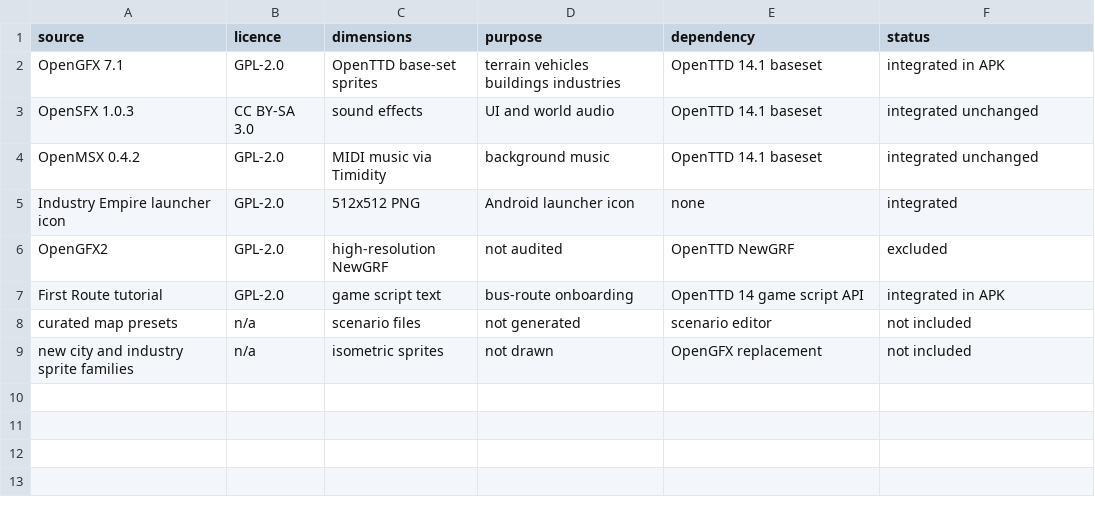
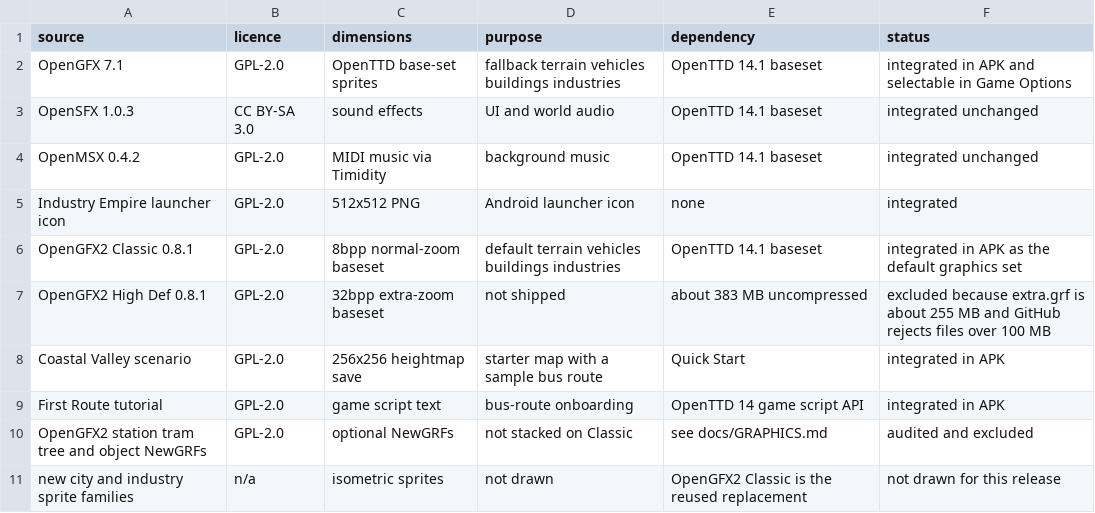
Before and after one commit to Megamind33-tech/Industry-Empire, a CSV file: ASSET_MANIFEST.csv, drawn as a sheet.

```diff
--- a/ASSET_MANIFEST.csv
+++ b/ASSET_MANIFEST.csv
@@ -1,3 +1,3 @@
 source,licence,dimensions,purpose,dependency,status
-OpenGFX 7.1,GPL-2.0,OpenTTD base-set sprites,terrain vehicles buildings industries,OpenTTD 14.1 baseset,integrated in APK
+OpenGFX 7.1,GPL-2.0,OpenTTD base-set sprites,fallback terrain vehicles buildings industries,OpenTTD 14.1 baseset,integrated in APK and selectable in Game Options
 OpenSFX 1.0.3,CC BY-SA 3.0,sound effects,UI and world audio,OpenTTD 14.1 baseset,integrated unchanged
@@ -5,5 +5,7 @@ OpenMSX 0.4.2,GPL-2.0,MIDI music via Timidity,background music,OpenTTD 14.1 base
 Industry Empire launcher icon,GPL-2.0,512x512 PNG,Android launcher icon,none,integrated
-OpenGFX2,GPL-2.0,high-resolution NewGRF,not audited,OpenTTD NewGRF,excluded
+OpenGFX2 Classic 0.8.1,GPL-2.0,8bpp normal-zoom baseset,default terrain vehicles buildings industries,OpenTTD 14.1 baseset,integrated in APK as the default graphics set
+OpenGFX2 High Def 0.8.1,GPL-2.0,32bpp extra-zoom baseset,not shipped,about 383 MB uncompressed,excluded because extra.grf is about 255 MB and GitHub rejects files over 100 MB
+Coastal Valley scenario,GPL-2.0,256x256 heightmap save,starter map with a sample bus route,Quick Start,integrated in APK
 First Route tutorial,GPL-2.0,game script text,bus-route onboarding,OpenTTD 14 game script API,integrated in APK
-curated map presets,n/a,scenario files,not generated,scenario editor,not included
-new city and industry sprite families,n/a,isometric sprites,not drawn,OpenGFX replacement,not included
+OpenGFX2 station tram tree and object NewGRFs,GPL-2.0,optional NewGRFs,not stacked on Classic,see docs/GRAPHICS.md,audited and excluded
+new city and industry sprite families,n/a,isometric sprites,not drawn,OpenGFX2 Classic is the reused replacement,not drawn for this release
```
Also changed, not shown: 12 other files.
